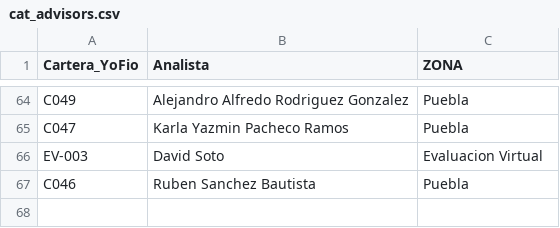
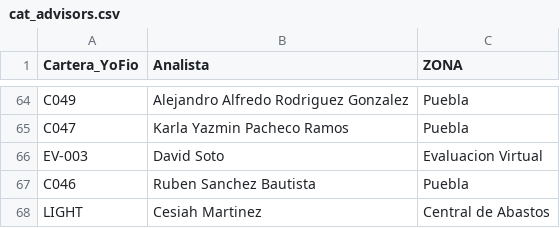
Before and after one commit to ErickdeMauleon/dashboard_streamlit, a CSV file: Data/cat_advisors.csv, drawn as a sheet; only a part is shown, gaps mark what is left out.

Commit message:
committing files

```diff
--- a/Data/cat_advisors.csv
+++ b/Data/cat_advisors.csv
@@ -67 +67,2 @@ EV-003,David Soto,Evaluacion Virtual
 C046,Ruben Sanchez Bautista,Puebla
+LIGHT,Cesiah Martinez,Central de Abastos
```
